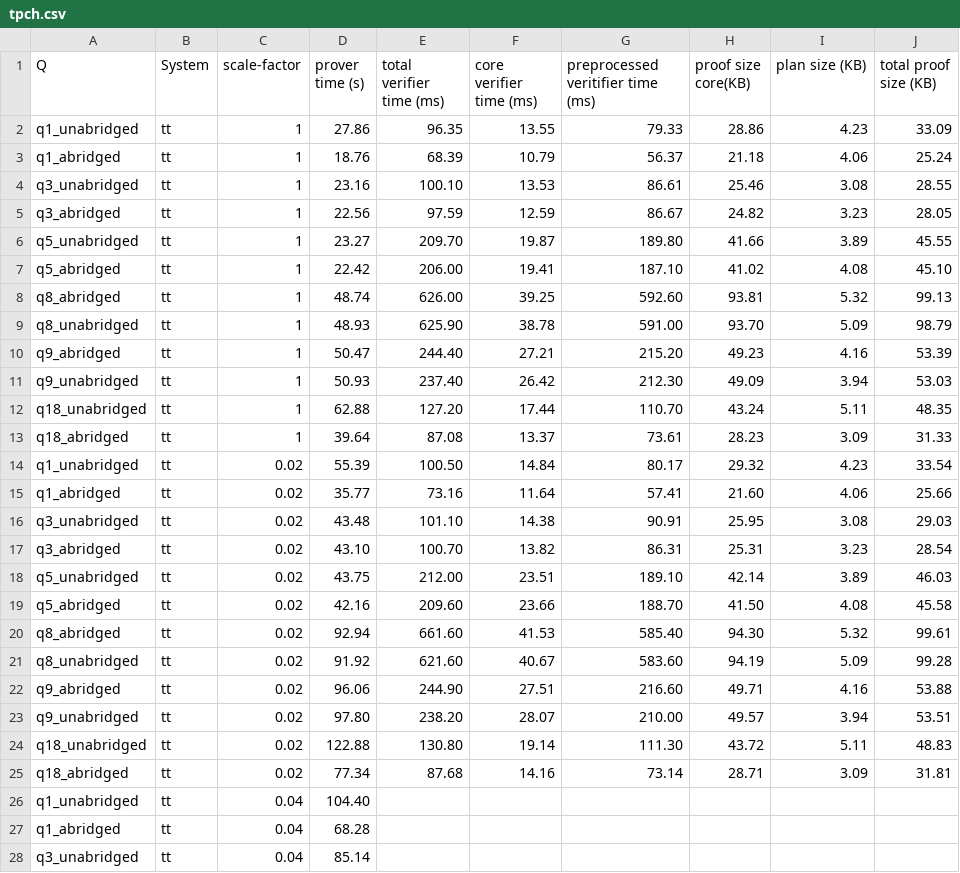
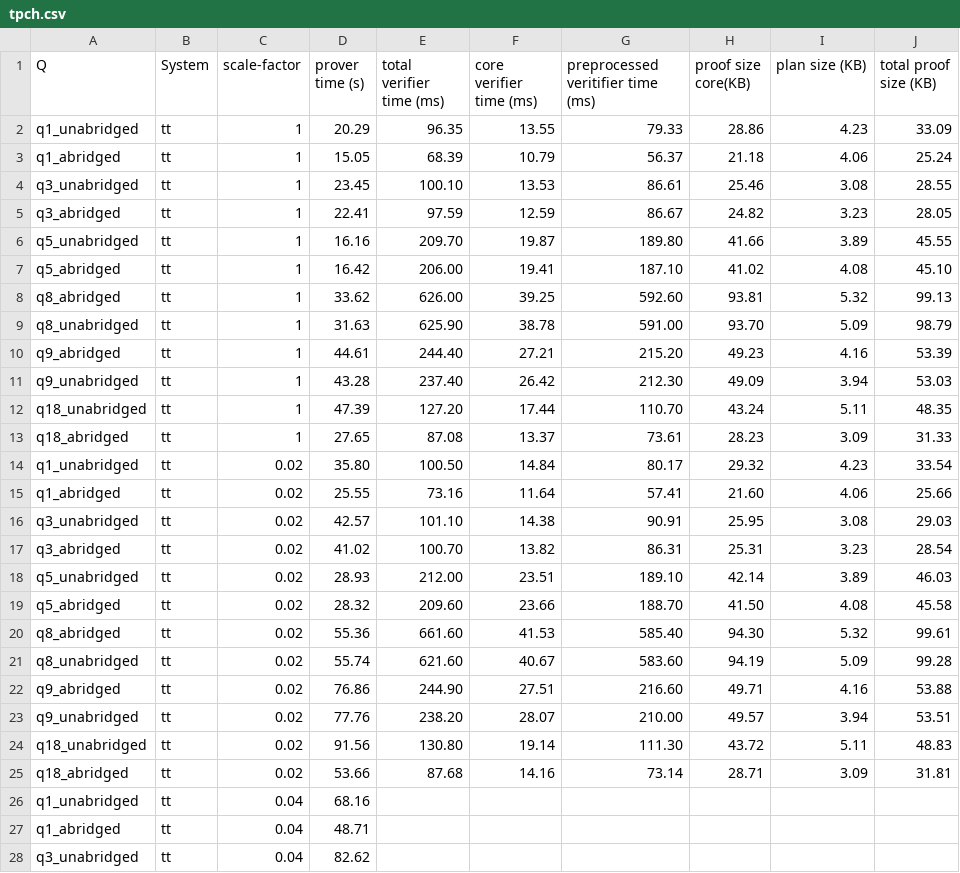
Before and after one commit to arkworks-rs/truth-table, a CSV file: results/tidy/tpch.csv, drawn as a sheet; only a part is shown; the diff covers the shown part only.

```diff
--- a/results/tidy/tpch.csv
+++ b/results/tidy/tpch.csv
@@ -1,28 +1,28 @@
 Q,System,scale-factor,prover time (s),total verifier time (ms),core verifier time (ms),preprocessed veritifier time (ms),proof size core(KB),plan size (KB),total proof size (KB)
-q1_unabridged,tt,1,27.86,96.35,13.55,79.33,28.86,4.23,33.09
-q1_abridged,tt,1,18.76,68.39,10.79,56.37,21.18,4.06,25.24
-q3_unabridged,tt,1,23.16,100.10,13.53,86.61,25.46,3.08,28.55
-q3_abridged,tt,1,22.56,97.59,12.59,86.67,24.82,3.23,28.05
-q5_unabridged,tt,1,23.27,209.70,19.87,189.80,41.66,3.89,45.55
-q5_abridged,tt,1,22.42,206.00,19.41,187.10,41.02,4.08,45.10
-q8_abridged,tt,1,48.74,626.00,39.25,592.60,93.81,5.32,99.13
-q8_unabridged,tt,1,48.93,625.90,38.78,591.00,93.70,5.09,98.79
-q9_abridged,tt,1,50.47,244.40,27.21,215.20,49.23,4.16,53.39
-q9_unabridged,tt,1,50.93,237.40,26.42,212.30,49.09,3.94,53.03
-q18_unabridged,tt,1,62.88,127.20,17.44,110.70,43.24,5.11,48.35
-q18_abridged,tt,1,39.64,87.08,13.37,73.61,28.23,3.09,31.33
-q1_unabridged,tt,0.02,55.39,100.50,14.84,80.17,29.32,4.23,33.54
-q1_abridged,tt,0.02,35.77,73.16,11.64,57.41,21.60,4.06,25.66
-q3_unabridged,tt,0.02,43.48,101.10,14.38,90.91,25.95,3.08,29.03
-q3_abridged,tt,0.02,43.10,100.70,13.82,86.31,25.31,3.23,28.54
-q5_unabridged,tt,0.02,43.75,212.00,23.51,189.10,42.14,3.89,46.03
-q5_abridged,tt,0.02,42.16,209.60,23.66,188.70,41.50,4.08,45.58
-q8_abridged,tt,0.02,92.94,661.60,41.53,585.40,94.30,5.32,99.61
-q8_unabridged,tt,0.02,91.92,621.60,40.67,583.60,94.19,5.09,99.28
-q9_abridged,tt,0.02,96.06,244.90,27.51,216.60,49.71,4.16,53.88
-q9_unabridged,tt,0.02,97.80,238.20,28.07,210.00,49.57,3.94,53.51
-q18_unabridged,tt,0.02,122.88,130.80,19.14,111.30,43.72,5.11,48.83
-q18_abridged,tt,0.02,77.34,87.68,14.16,73.14,28.71,3.09,31.81
-q1_unabridged,tt,0.04,104.40,,,,,,
-q1_abridged,tt,0.04,68.28,,,,,,
-q3_unabridged,tt,0.04,85.14,,,,,,
+q1_unabridged,tt,1,20.29,96.35,13.55,79.33,28.86,4.23,33.09
+q1_abridged,tt,1,15.05,68.39,10.79,56.37,21.18,4.06,25.24
+q3_unabridged,tt,1,23.45,100.10,13.53,86.61,25.46,3.08,28.55
+q3_abridged,tt,1,22.41,97.59,12.59,86.67,24.82,3.23,28.05
+q5_unabridged,tt,1,16.16,209.70,19.87,189.80,41.66,3.89,45.55
+q5_abridged,tt,1,16.42,206.00,19.41,187.10,41.02,4.08,45.10
+q8_abridged,tt,1,33.62,626.00,39.25,592.60,93.81,5.32,99.13
+q8_unabridged,tt,1,31.63,625.90,38.78,591.00,93.70,5.09,98.79
+q9_abridged,tt,1,44.61,244.40,27.21,215.20,49.23,4.16,53.39
+q9_unabridged,tt,1,43.28,237.40,26.42,212.30,49.09,3.94,53.03
+q18_unabridged,tt,1,47.39,127.20,17.44,110.70,43.24,5.11,48.35
+q18_abridged,tt,1,27.65,87.08,13.37,73.61,28.23,3.09,31.33
+q1_unabridged,tt,0.02,35.80,100.50,14.84,80.17,29.32,4.23,33.54
+q1_abridged,tt,0.02,25.55,73.16,11.64,57.41,21.60,4.06,25.66
+q3_unabridged,tt,0.02,42.57,101.10,14.38,90.91,25.95,3.08,29.03
+q3_abridged,tt,0.02,41.02,100.70,13.82,86.31,25.31,3.23,28.54
+q5_unabridged,tt,0.02,28.93,212.00,23.51,189.10,42.14,3.89,46.03
+q5_abridged,tt,0.02,28.32,209.60,23.66,188.70,41.50,4.08,45.58
+q8_abridged,tt,0.02,55.36,661.60,41.53,585.40,94.30,5.32,99.61
+q8_unabridged,tt,0.02,55.74,621.60,40.67,583.60,94.19,5.09,99.28
+q9_abridged,tt,0.02,76.86,244.90,27.51,216.60,49.71,4.16,53.88
+q9_unabridged,tt,0.02,77.76,238.20,28.07,210.00,49.57,3.94,53.51
+q18_unabridged,tt,0.02,91.56,130.80,19.14,111.30,43.72,5.11,48.83
+q18_abridged,tt,0.02,53.66,87.68,14.16,73.14,28.71,3.09,31.81
+q1_unabridged,tt,0.04,68.16,,,,,,
+q1_abridged,tt,0.04,48.71,,,,,,
+q3_unabridged,tt,0.04,82.62,,,,,,
```
Also changed, not shown: 9 edited cells elsewhere in this file, results/tidy/micro.csv, 2 other files.
